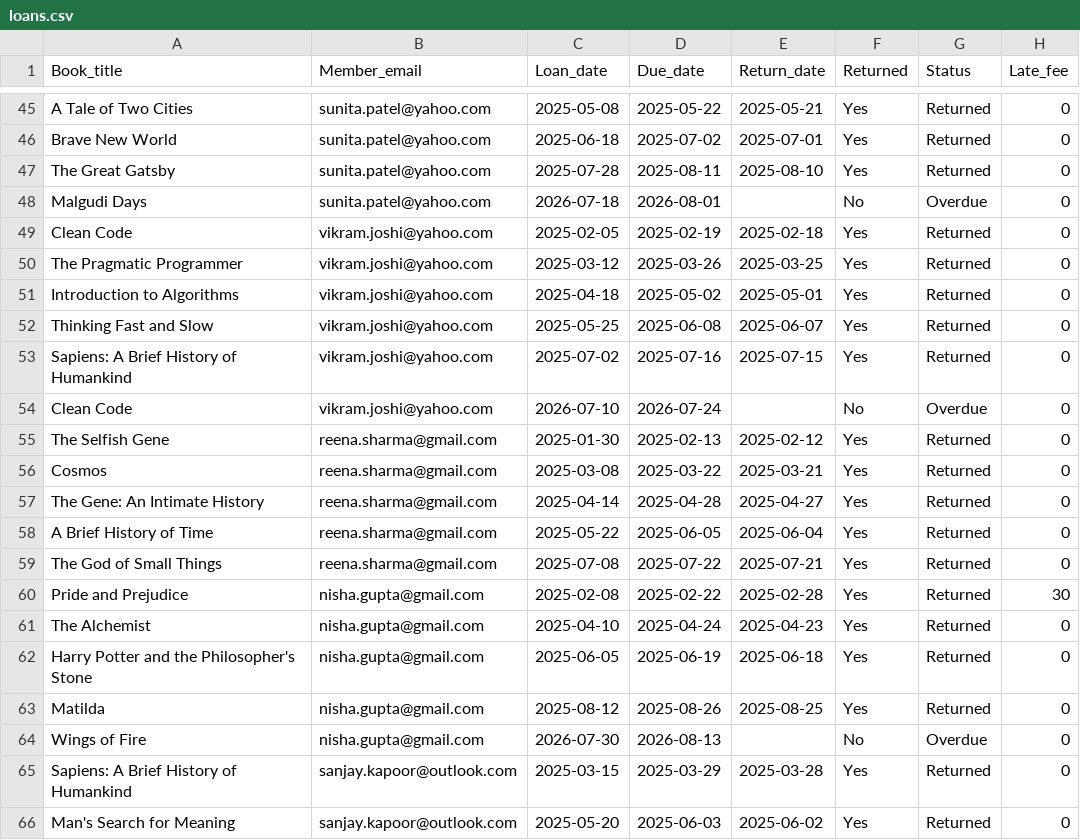
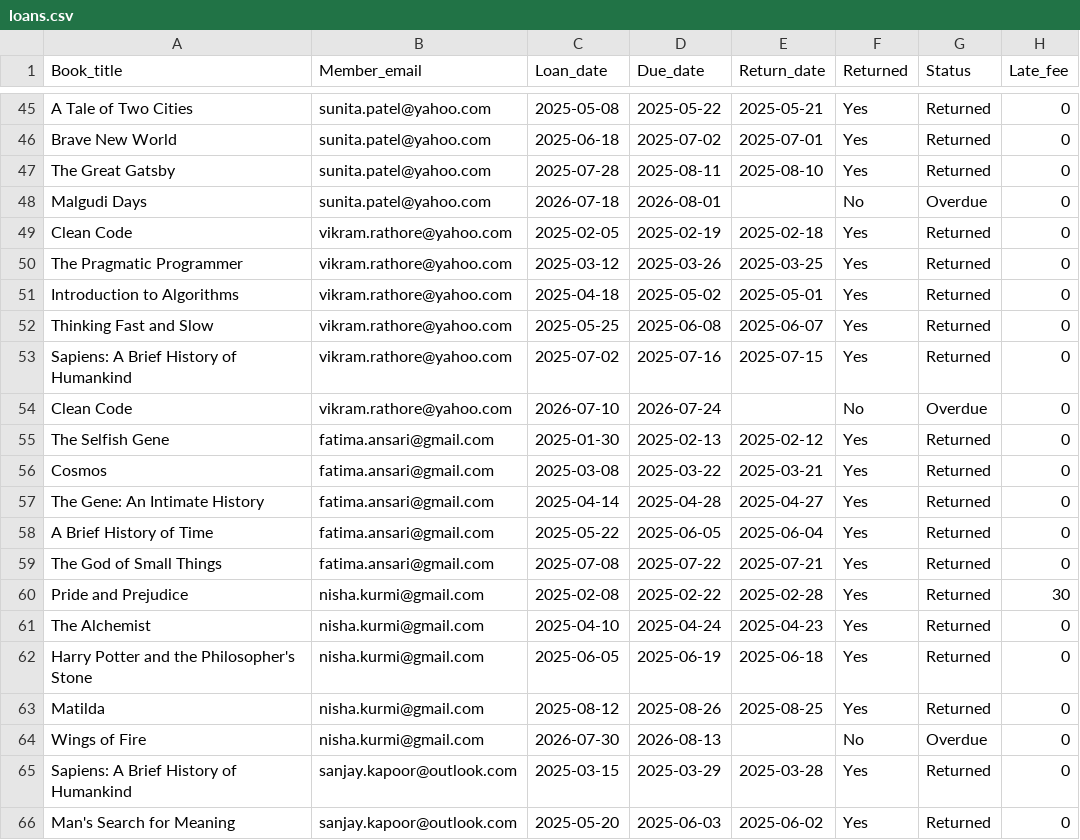
Before and after one commit to shubhamrk2/power-platform-20day-beginner, a CSV file: sample-data/loans.csv, drawn as a sheet; only a part is shown, gaps mark what is left out; the diff covers the shown part only.

```diff
--- a/sample-data/loans.csv
+++ b/sample-data/loans.csv
@@ -48,18 +48,18 @@ The Great Gatsby,sunita.patel@yahoo.com,2025-07-28,2025-08-11,2025-08-10,Yes,Ret
 Malgudi Days,sunita.patel@yahoo.com,2026-07-18,2026-08-01,,No,Overdue,0
-Clean Code,vikram.joshi@yahoo.com,2025-02-05,2025-02-19,2025-02-18,Yes,Returned,0
-The Pragmatic Programmer,vikram.joshi@yahoo.com,2025-03-12,2025-03-26,2025-03-25,Yes,Returned,0
-Introduction to Algorithms,vikram.joshi@yahoo.com,2025-04-18,2025-05-02,2025-05-01,Yes,Returned,0
-Thinking Fast and Slow,vikram.joshi@yahoo.com,2025-05-25,2025-06-08,2025-06-07,Yes,Returned,0
-Sapiens: A Brief History of Humankind,vikram.joshi@yahoo.com,2025-07-02,2025-07-16,2025-07-15,Yes,Returned,0
-Clean Code,vikram.joshi@yahoo.com,2026-07-10,2026-07-24,,No,Overdue,0
-The Selfish Gene,reena.sharma@gmail.com,2025-01-30,2025-02-13,2025-02-12,Yes,Returned,0
-Cosmos,reena.sharma@gmail.com,2025-03-08,2025-03-22,2025-03-21,Yes,Returned,0
-The Gene: An Intimate History,reena.sharma@gmail.com,2025-04-14,2025-04-28,2025-04-27,Yes,Returned,0
-A Brief History of Time,reena.sharma@gmail.com,2025-05-22,2025-06-05,2025-06-04,Yes,Returned,0
-The God of Small Things,reena.sharma@gmail.com,2025-07-08,2025-07-22,2025-07-21,Yes,Returned,0
-Pride and Prejudice,nisha.gupta@gmail.com,2025-02-08,2025-02-22,2025-02-28,Yes,Returned,30
-The Alchemist,nisha.gupta@gmail.com,2025-04-10,2025-04-24,2025-04-23,Yes,Returned,0
-Harry Potter and the Philosopher's Stone,nisha.gupta@gmail.com,2025-06-05,2025-06-19,2025-06-18,Yes,Returned,0
-Matilda,nisha.gupta@gmail.com,2025-08-12,2025-08-26,2025-08-25,Yes,Returned,0
-Wings of Fire,nisha.gupta@gmail.com,2026-07-30,2026-08-13,,No,Overdue,0
+Clean Code,vikram.rathore@yahoo.com,2025-02-05,2025-02-19,2025-02-18,Yes,Returned,0
+The Pragmatic Programmer,vikram.rathore@yahoo.com,2025-03-12,2025-03-26,2025-03-25,Yes,Returned,0
+Introduction to Algorithms,vikram.rathore@yahoo.com,2025-04-18,2025-05-02,2025-05-01,Yes,Returned,0
+Thinking Fast and Slow,vikram.rathore@yahoo.com,2025-05-25,2025-06-08,2025-06-07,Yes,Returned,0
+Sapiens: A Brief History of Humankind,vikram.rathore@yahoo.com,2025-07-02,2025-07-16,2025-07-15,Yes,Returned,0
+Clean Code,vikram.rathore@yahoo.com,2026-07-10,2026-07-24,,No,Overdue,0
+The Selfish Gene,fatima.ansari@gmail.com,2025-01-30,2025-02-13,2025-02-12,Yes,Returned,0
+Cosmos,fatima.ansari@gmail.com,2025-03-08,2025-03-22,2025-03-21,Yes,Returned,0
+The Gene: An Intimate History,fatima.ansari@gmail.com,2025-04-14,2025-04-28,2025-04-27,Yes,Returned,0
+A Brief History of Time,fatima.ansari@gmail.com,2025-05-22,2025-06-05,2025-06-04,Yes,Returned,0
+The God of Small Things,fatima.ansari@gmail.com,2025-07-08,2025-07-22,2025-07-21,Yes,Returned,0
+Pride and Prejudice,nisha.kurmi@gmail.com,2025-02-08,2025-02-22,2025-02-28,Yes,Returned,30
+The Alchemist,nisha.kurmi@gmail.com,2025-04-10,2025-04-24,2025-04-23,Yes,Returned,0
+Harry Potter and the Philosopher's Stone,nisha.kurmi@gmail.com,2025-06-05,2025-06-19,2025-06-18,Yes,Returned,0
+Matilda,nisha.kurmi@gmail.com,2025-08-12,2025-08-26,2025-08-25,Yes,Returned,0
+Wings of Fire,nisha.kurmi@gmail.com,2026-07-30,2026-08-13,,No,Overdue,0
 Sapiens: A Brief History of Humankind,sanjay.kapoor@outlook.com,2025-03-15,2025-03-29,2025-03-28,Yes,Returned,0
```
Also changed, not shown: 12 edited cells elsewhere in this file, sample-data/members.csv, sample-data/new-members.csv.
